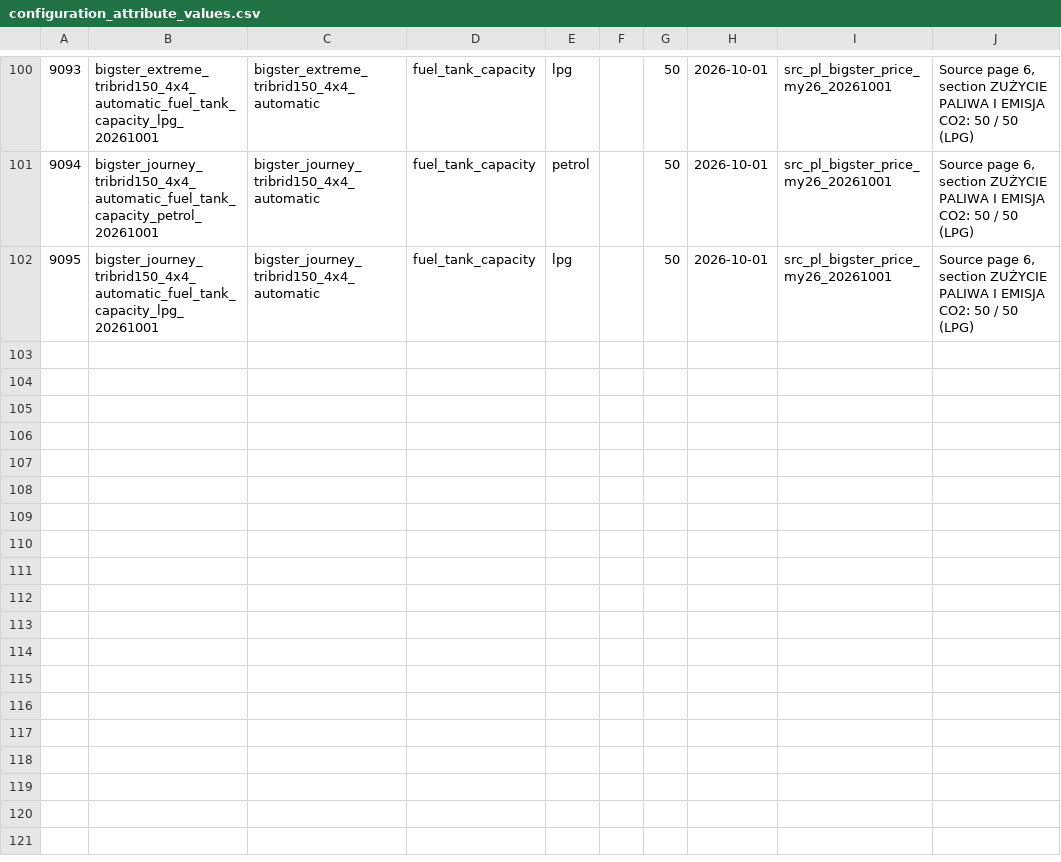
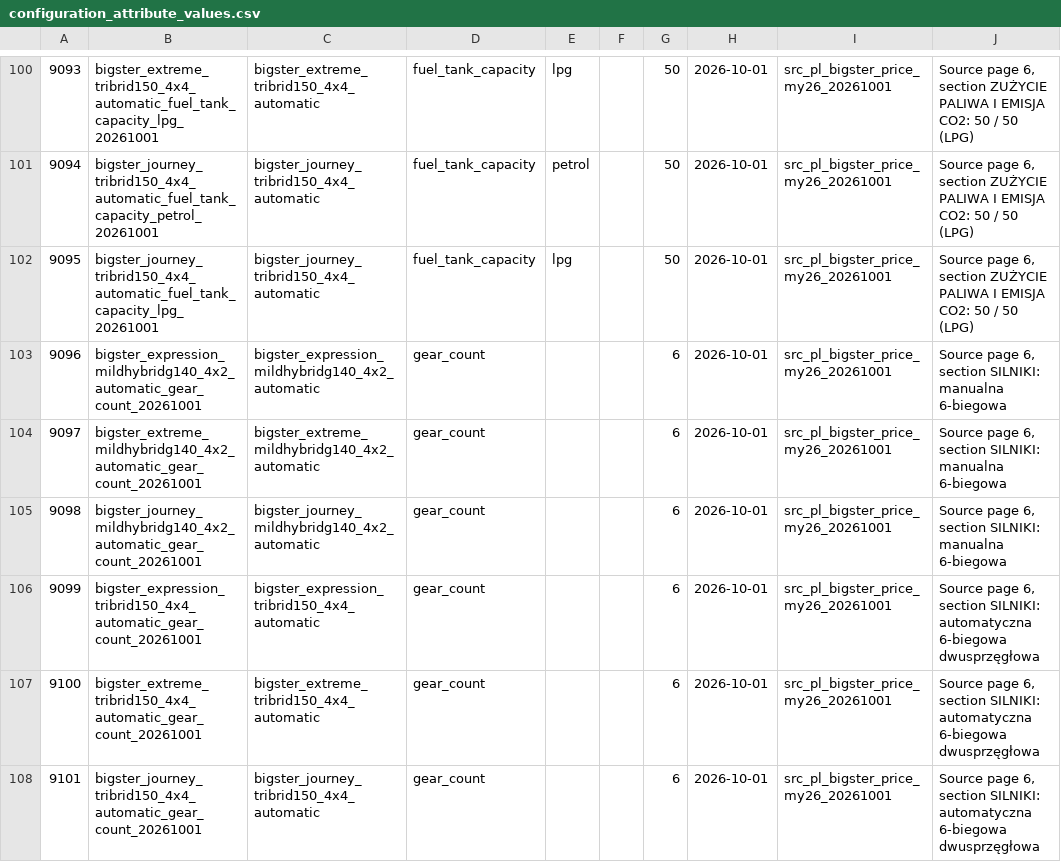
Before and after one commit to xbodzio7/Dacia-Knowledge-Base, a CSV file: data/master/configuration_attribute_values.csv, drawn as a sheet; only a part is shown, gaps mark what is left out.

Commit message:
data: materialize Bigster gear count observations

```diff
--- a/data/master/configuration_attribute_values.csv
+++ b/data/master/configuration_attribute_values.csv
@@ -102 +102,7 @@
 "9095","bigster_journey_tribrid150_4x4_automatic_fuel_tank_capacity_lpg_20261001","bigster_journey_tribrid150_4x4_automatic","fuel_tank_capacity","lpg","","50","2026-10-01","src_pl_bigster_price_my26_20261001","Source page 6, section ZUŻYCIE PALIWA I EMISJA CO2: 50 / 50 (LPG)"
+"9096","bigster_expression_mildhybridg140_4x2_automatic_gear_count_20261001","bigster_expression_mildhybridg140_4x2_automatic","gear_count","","","6","2026-10-01","src_pl_bigster_price_my26_20261001","Source page 6, section SILNIKI: manualna 6-biegowa"
+"9097","bigster_extreme_mildhybridg140_4x2_automatic_gear_count_20261001","bigster_extreme_mildhybridg140_4x2_automatic","gear_count","","","6","2026-10-01","src_pl_bigster_price_my26_20261001","Source page 6, section SILNIKI: manualna 6-biegowa"
+"9098","bigster_journey_mildhybridg140_4x2_automatic_gear_count_20261001","bigster_journey_mildhybridg140_4x2_automatic","gear_count","","","6","2026-10-01","src_pl_bigster_price_my26_20261001","Source page 6, section SILNIKI: manualna 6-biegowa"
+"9099","bigster_expression_tribrid150_4x4_automatic_gear_count_20261001","bigster_expression_tribrid150_4x4_automatic","gear_count","","","6","2026-10-01","src_pl_bigster_price_my26_20261001","Source page 6, section SILNIKI: automatyczna 6-biegowa dwusprzęgłowa"
+"9100","bigster_extreme_tribrid150_4x4_automatic_gear_count_20261001","bigster_extreme_tribrid150_4x4_automatic","gear_count","","","6","2026-10-01","src_pl_bigster_price_my26_20261001","Source page 6, section SILNIKI: automatyczna 6-biegowa dwusprzęgłowa"
+"9101","bigster_journey_tribrid150_4x4_automatic_gear_count_20261001","bigster_journey_tribrid150_4x4_automatic","gear_count","","","6","2026-10-01","src_pl_bigster_price_my26_20261001","Source page 6, section SILNIKI: automatyczna 6-biegowa dwusprzęgłowa"
```
